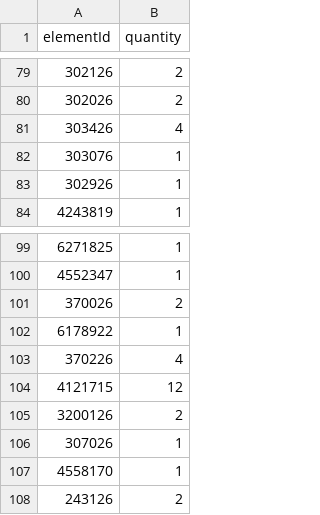
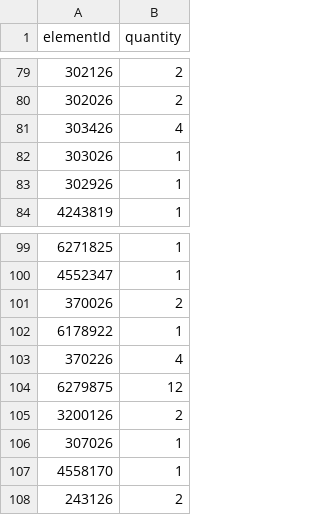
Before and after one commit to henrikljungberg5467/lego, a CSV file: docs/pick_a_brick.csv, drawn as a sheet; only a part is shown, gaps mark what is left out; the diff covers the shown part only.

```diff
--- a/docs/pick_a_brick.csv
+++ b/docs/pick_a_brick.csv
@@ -81,3 +81,3 @@ elementId,quantity
 303426,4
-303076,1
+303026,1
 302926,1
@@ -103,3 +103,3 @@ elementId,quantity
 370226,4
-4121715,12
+6279875,12
 3200126,2
```
Also changed, not shown: 1 removed row and 6 edited cells elsewhere in this file, docs/parts.csv, 11 other files.
